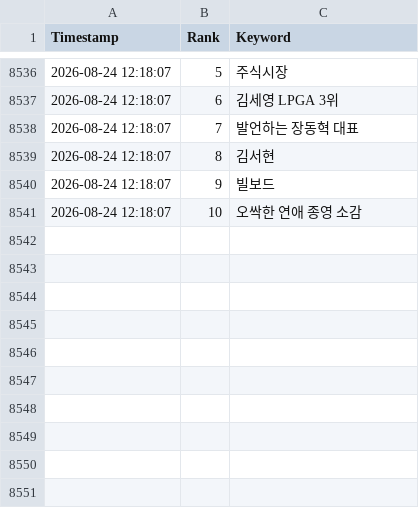
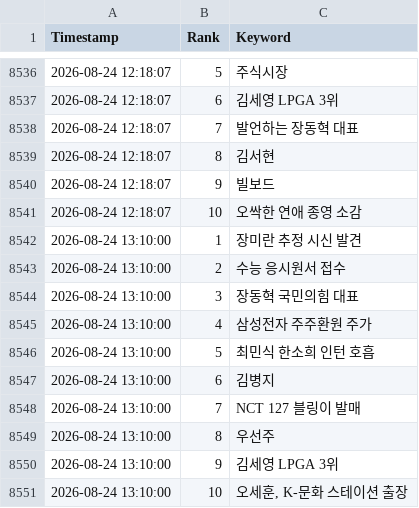
Before and after one commit to wafflecomm/TrafficCatcher, a CSV file: signal_realtime_keywords.csv, drawn as a sheet; only a part is shown, gaps mark what is left out; the diff names each change by its address in the sheet, - before the commit and + after, or states it on an @@ line.

```diff
--- a/signal_realtime_keywords.csv
+++ b/signal_realtime_keywords.csv
+row 8542: 2026-08-24 13:10:00 | 1 | 장미란 추정 시신 발견
+row 8543: 2026-08-24 13:10:00 | 2 | 수능 응시원서 접수
+row 8544: 2026-08-24 13:10:00 | 3 | 장동혁 국민의힘 대표
+row 8545: 2026-08-24 13:10:00 | 4 | 삼성전자 주주환원 주가
+row 8546: 2026-08-24 13:10:00 | 5 | 최민식 한소희 인턴 호흡
+row 8547: 2026-08-24 13:10:00 | 6 | 김병지
+row 8548: 2026-08-24 13:10:00 | 7 | NCT 127 블링이 발매
+row 8549: 2026-08-24 13:10:00 | 8 | 우선주
+row 8550: 2026-08-24 13:10:00 | 9 | 김세영 LPGA 3위
+row 8551: 2026-08-24 13:10:00 | 10 | 오세훈, K-문화 스테이션 출장
```
Also changed, not shown: 2 other files.
